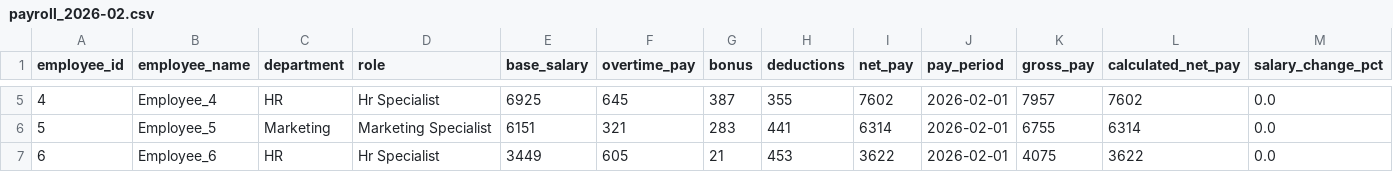
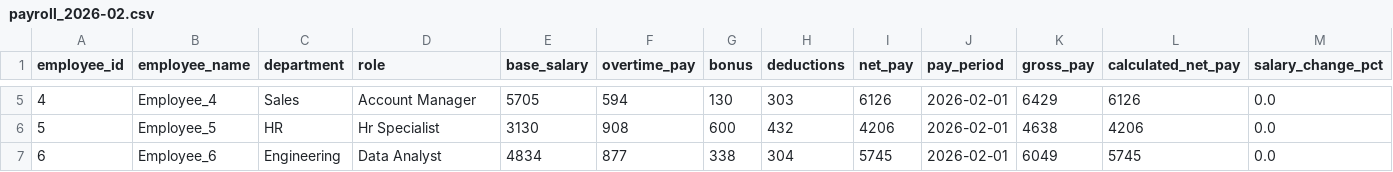
Before and after one commit to Prasaanth94/PayrollInsights, a CSV file: data/processed/payroll_2026-02.csv, drawn as a sheet; only a part is shown, gaps mark what is left out; the diff covers the shown part only; the diff names each change by its address in the sheet, - before the commit and + after, or states it on an @@ line.

```diff
--- a/data/processed/payroll_2026-02.csv
+++ b/data/processed/payroll_2026-02.csv
-C5 (department): HR
+C5 (department): Sales
-D5 (role): Hr Specialist
+D5 (role): Account Manager
-E5 (base_salary): 6925
+E5 (base_salary): 5705
-F5 (overtime_pay): 645
+F5 (overtime_pay): 594
-G5 (bonus): 387
+G5 (bonus): 130
-H5 (deductions): 355
+H5 (deductions): 303
-I5 (net_pay): 7602
+I5 (net_pay): 6126
-K5 (gross_pay): 7957
+K5 (gross_pay): 6429
-L5 (calculated_net_pay): 7602
+L5 (calculated_net_pay): 6126
-C6 (department): Marketing
+C6 (department): HR
-D6 (role): Marketing Specialist
+D6 (role): Hr Specialist
-E6 (base_salary): 6151
+E6 (base_salary): 3130
-F6 (overtime_pay): 321
+F6 (overtime_pay): 908
-G6 (bonus): 283
+G6 (bonus): 600
-H6 (deductions): 441
+H6 (deductions): 432
-I6 (net_pay): 6314
+I6 (net_pay): 4206
-K6 (gross_pay): 6755
+K6 (gross_pay): 4638
-L6 (calculated_net_pay): 6314
+L6 (calculated_net_pay): 4206
-C7 (department): HR
+C7 (department): Engineering
-D7 (role): Hr Specialist
+D7 (role): Data Analyst
-E7 (base_salary): 3449
+E7 (base_salary): 4834
-F7 (overtime_pay): 605
+F7 (overtime_pay): 877
-G7 (bonus): 21
+G7 (bonus): 338
-H7 (deductions): 453
+H7 (deductions): 304
-I7 (net_pay): 3622
+I7 (net_pay): 5745
-K7 (gross_pay): 4075
+K7 (gross_pay): 6049
-L7 (calculated_net_pay): 3622
+L7 (calculated_net_pay): 5745
```
Also changed, not shown: 63 edited cells elsewhere in this file, data/processed/payroll_2026-01.csv, data/processed/payroll_2026-03.csv, 9 other files.
